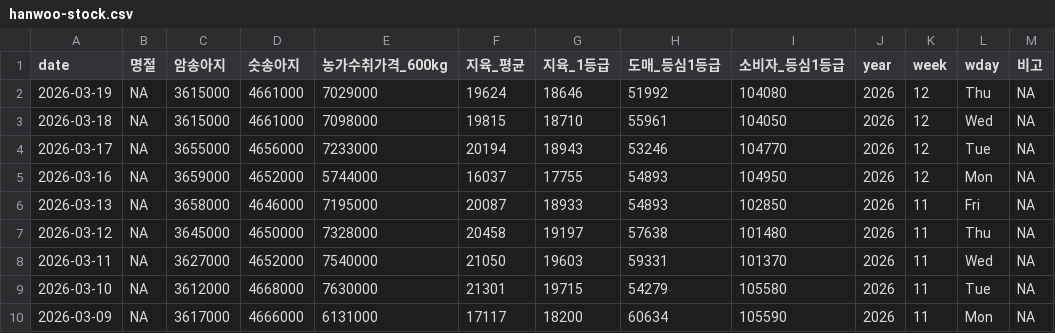
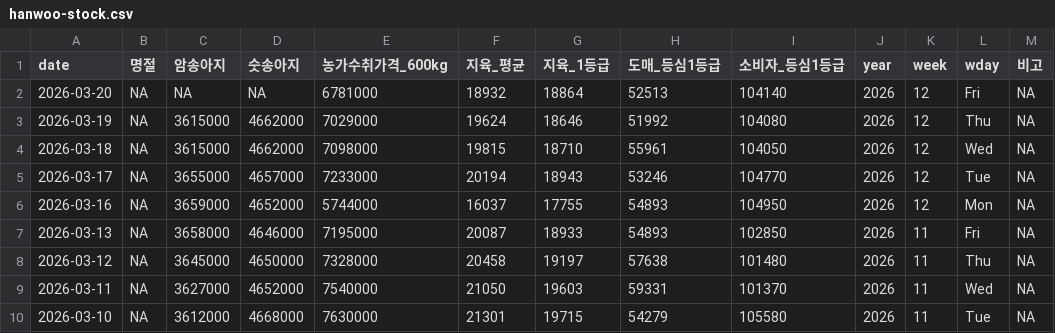
Before and after one commit to YoungjunNa/ekape-parsing, a CSV file: data_hanwoo_stock/hanwoo-stock.csv, drawn as a sheet; only a part is shown; the shorter side is filled out with more unchanged rows.

```diff
--- a/data_hanwoo_stock/hanwoo-stock.csv
+++ b/data_hanwoo_stock/hanwoo-stock.csv
@@ -1,5 +1,6 @@
 "date","명절","암송아지","숫송아지","농가수취가격_600kg","지육_평균","지육_1등급","도매_등심1등급","소비자_등심1등급","year","week","wday","비고"
-2026-03-19,NA,3615000,4661000,7029000,19624,18646,51992,104080,2026,12,"Thu",NA
-2026-03-18,NA,3615000,4661000,7098000,19815,18710,55961,104050,2026,12,"Wed",NA
-2026-03-17,NA,3655000,4656000,7233000,20194,18943,53246,104770,2026,12,"Tue",NA
+2026-03-20,NA,NA,NA,6781000,18932,18864,52513,104140,2026,12,"Fri",NA
+2026-03-19,NA,3615000,4662000,7029000,19624,18646,51992,104080,2026,12,"Thu",NA
+2026-03-18,NA,3615000,4662000,7098000,19815,18710,55961,104050,2026,12,"Wed",NA
+2026-03-17,NA,3655000,4657000,7233000,20194,18943,53246,104770,2026,12,"Tue",NA
 2026-03-16,NA,3659000,4652000,5744000,16037,17755,54893,104950,2026,12,"Mon",NA
```
